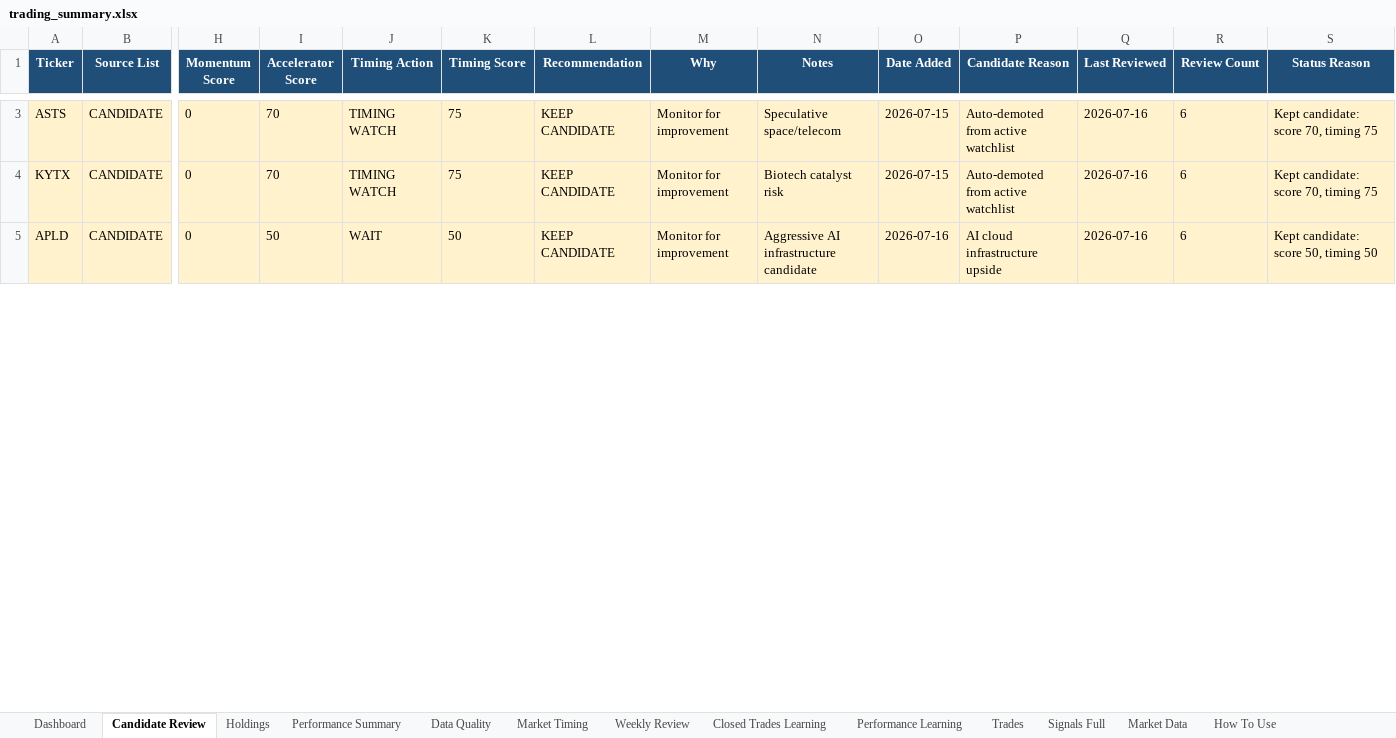
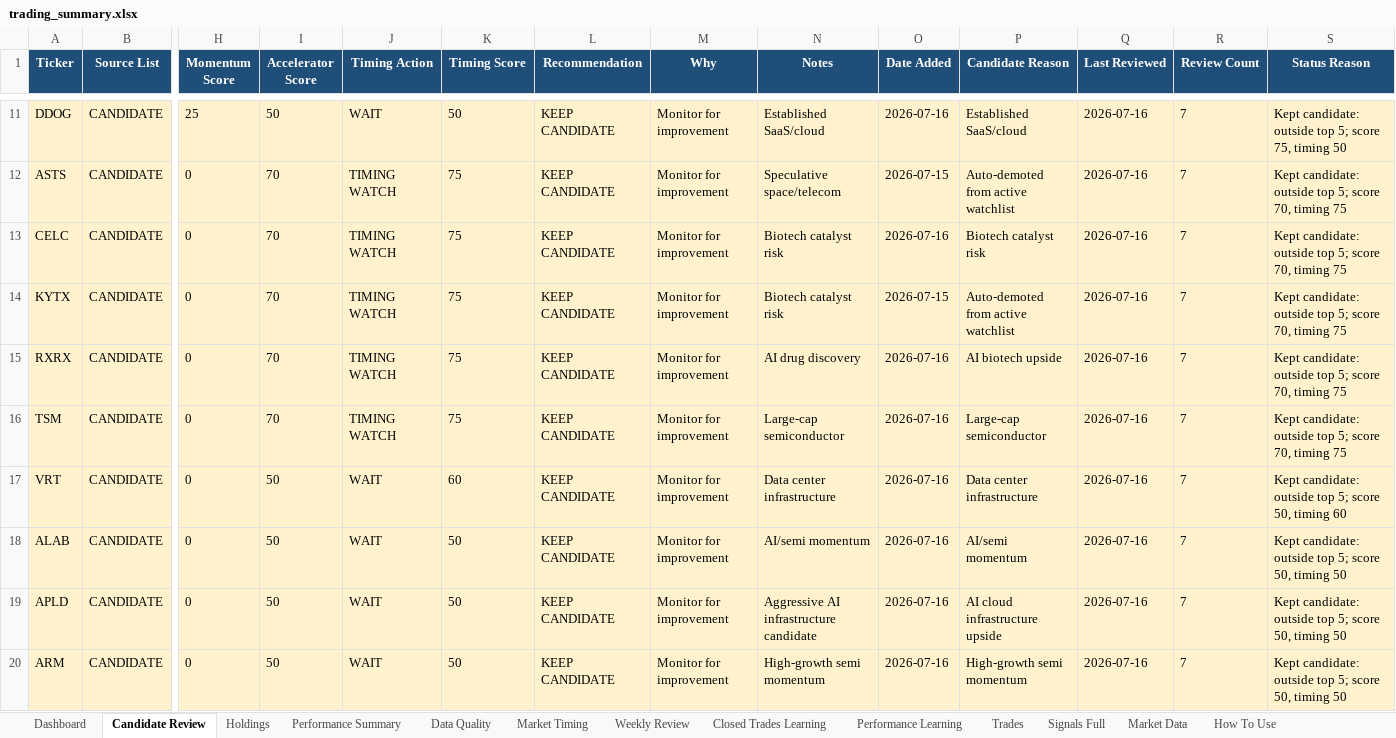
Before and after one commit to nicklc14/trading-engine-v2, an Excel workbook: output/trading_summary.xlsx, sheet Candidate Review, drawn as a sheet; only a part is shown, gaps mark what is left out; values as stored, in another font and other column widths than the file's, no borders; addresses are those after the commit; rows hold the shown columns only; the diff covers the shown part only; the diff names each change by its address in the sheet, - before the commit and + after, or states it on an @@ line.

```diff
--- a/output/trading_summary.xlsx (sheet Candidate Review)
+++ b/output/trading_summary.xlsx (sheet Candidate Review)
+row 11: DDOG | CANDIDATE | 25 | 50 | WAIT | 50 | KEEP CANDIDATE | Monitor for improvement | Established SaaS/cloud | 2026-07-16 | Established SaaS/cloud | 2026-07-16 | 7 | Kept candidate: outside top 5; score 75, timing 50
-R12 (Review Count): 6
+R12 (Review Count): 7
-S12 (Status Reason): Kept candidate: score 70, timing 75
+S12 (Status Reason): Kept candidate: outside top 5; score 70, timing 75
+row 13: CELC | CANDIDATE | 0 | 70 | TIMING WATCH | 75 | KEEP CANDIDATE | Monitor for improvement | Biotech catalyst risk | 2026-07-16 | Biotech catalyst risk | 2026-07-16 | 7 | Kept candidate: outside top 5; score 70, timing 75
-R14 (Review Count): 6
+R14 (Review Count): 7
-S14 (Status Reason): Kept candidate: score 70, timing 75
+S14 (Status Reason): Kept candidate: outside top 5; score 70, timing 75
+row 15: RXRX | CANDIDATE | 0 | 70 | TIMING WATCH | 75 | KEEP CANDIDATE | Monitor for improvement | AI drug discovery | 2026-07-16 | AI biotech upside | 2026-07-16 | 7 | Kept candidate: outside top 5; score 70, timing 75
+row 16: TSM | CANDIDATE | 0 | 70 | TIMING WATCH | 75 | KEEP CANDIDATE | Monitor for improvement | Large-cap semiconductor | 2026-07-16 | Large-cap semiconductor | 2026-07-16 | 7 | Kept candidate: outside top 5; score 70, timing 75
+row 17: VRT | CANDIDATE | 0 | 50 | WAIT | 60 | KEEP CANDIDATE | Monitor for improvement | Data center infrastructure | 2026-07-16 | Data center infrastructure | 2026-07-16 | 7 | Kept candidate: outside top 5; score 50, timing 60
+row 18: ALAB | CANDIDATE | 0 | 50 | WAIT | 50 | KEEP CANDIDATE | Monitor for improvement | AI/semi momentum | 2026-07-16 | AI/semi momentum | 2026-07-16 | 7 | Kept candidate: outside top 5; score 50, timing 50
-R19 (Review Count): 6
+R19 (Review Count): 7
-S19 (Status Reason): Kept candidate: score 50, timing 50
+S19 (Status Reason): Kept candidate: outside top 5; score 50, timing 50
+row 20: ARM | CANDIDATE | 0 | 50 | WAIT | 50 | KEEP CANDIDATE | Monitor for improvement | High-growth semi momentum | 2026-07-16 | High-growth semi momentum | 2026-07-16 | 7 | Kept candidate: outside top 5; score 50, timing 50
```
Also changed, not shown: 19 added rows and 26 edited cells elsewhere in this sheet, sheet Signals Full, sheet Market Timing, sheet Dashboard, sheet Performance Learning, sheet Market Data, sheet Closed Trades Learning, 1 more sheet, 11 other files.
